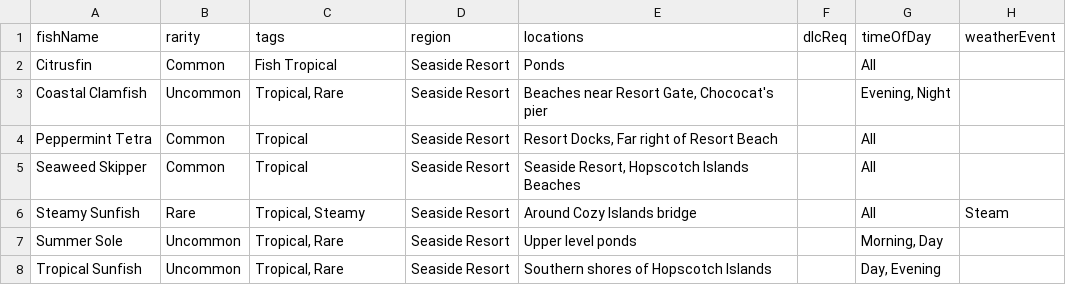
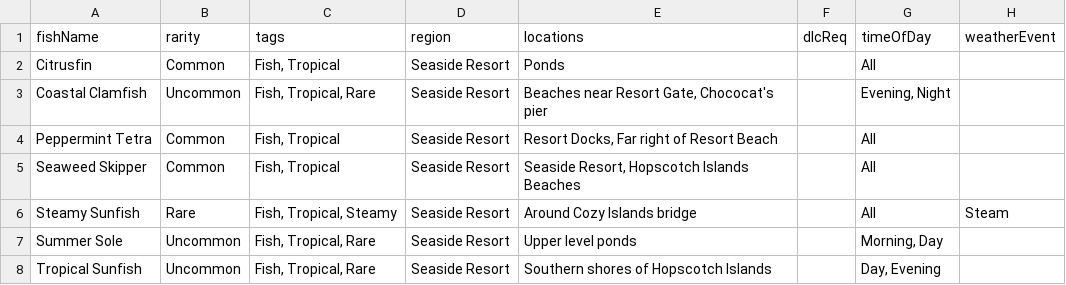
Before and after one commit to cforourk1/HKIA, a CSV file: SeasideResortFish.csv, drawn as a sheet; only a part is shown; the diff names each change by its address in the sheet, - before the commit and + after, or states it on an @@ line.

```diff
--- a/SeasideResortFish.csv
+++ b/SeasideResortFish.csv
-C2 (tags): Fish Tropical
+C2 (tags): Fish, Tropical
-C3 (tags): Tropical, Rare
+C3 (tags): Fish, Tropical, Rare
-C4:C5 (tags): Tropical
+C4:C5 (tags): Fish, Tropical
-C6 (tags): Tropical, Steamy
+C6 (tags): Fish, Tropical, Steamy
-C7:C8 (tags): Tropical, Rare
+C7:C8 (tags): Fish, Tropical, Rare
```
Also changed, not shown: 3 other files.
